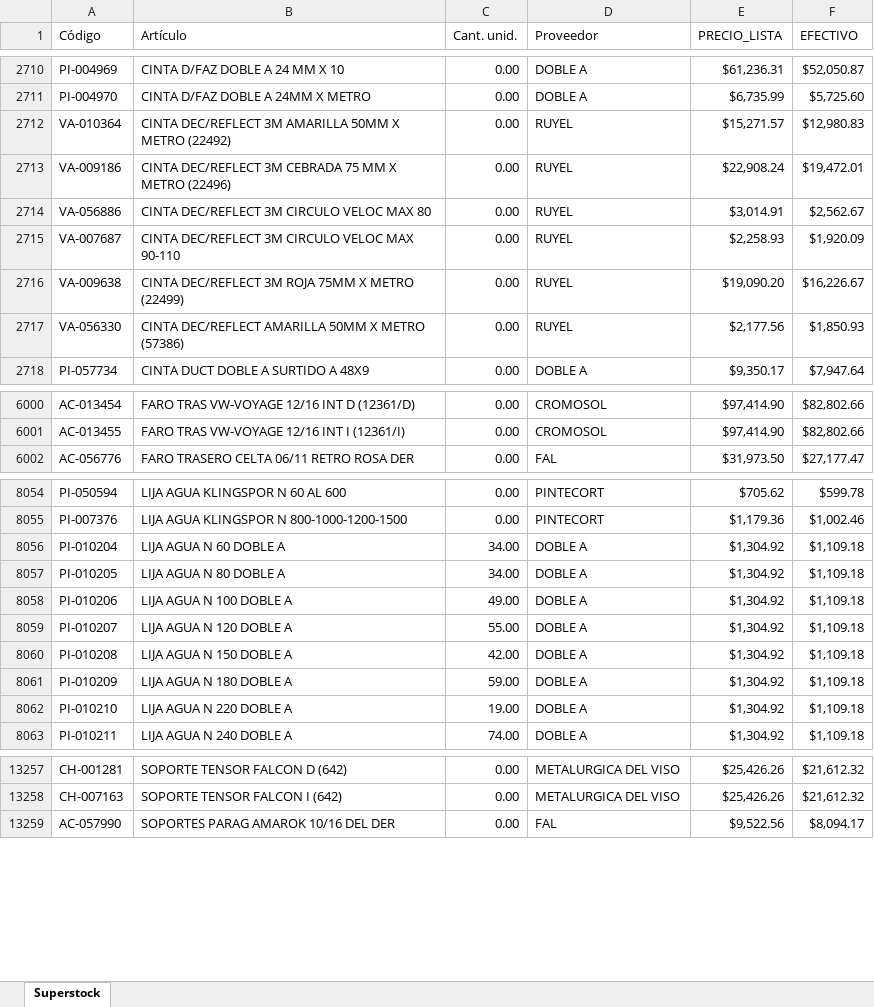
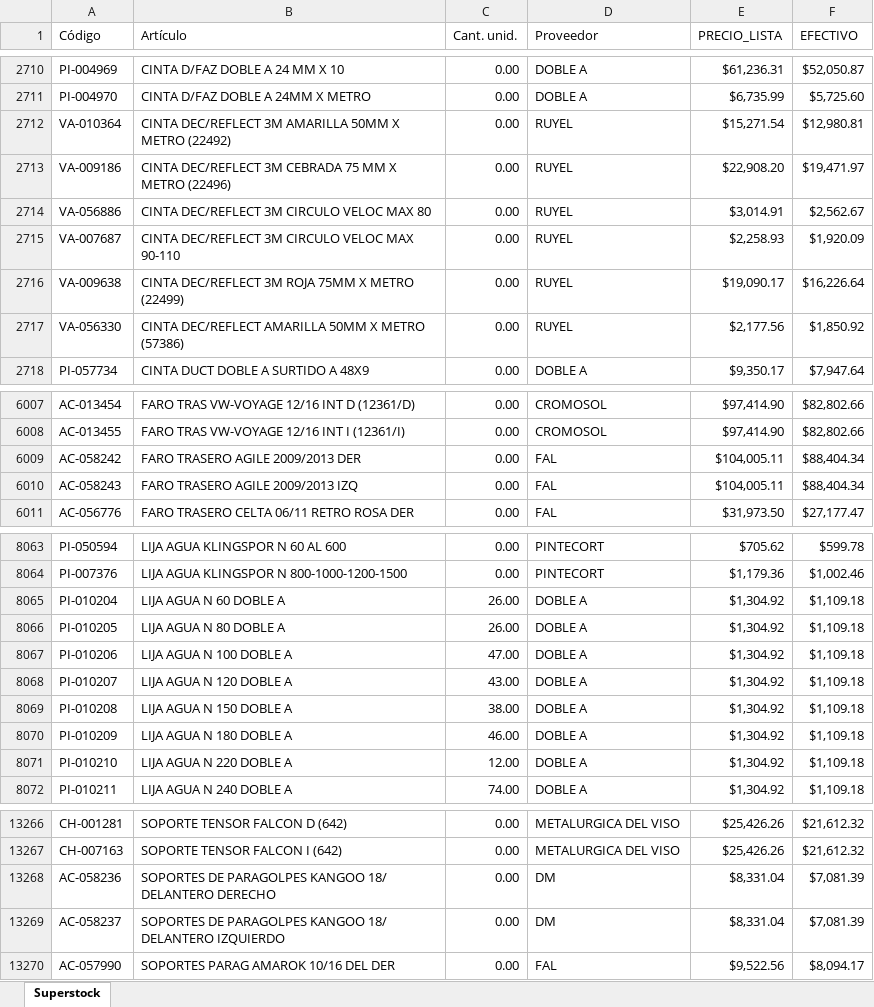
Before and after one commit to RGLopez1982/consulta, an Excel workbook: Lista CHPMC.xlsx, sheet Superstock, drawn as a sheet; only a part is shown, gaps mark what is left out; values as stored, in another font and other column widths than the file's, no borders; addresses are those after the commit; the diff covers the shown part only; the diff names each change by its address in the sheet, - before the commit and + after, or states it on an @@ line.

```diff
--- a/Lista CHPMC.xlsx (sheet Superstock)
+++ b/Lista CHPMC.xlsx (sheet Superstock)
-E2712 (PRECIO_LISTA): $15,271.57
+E2712 (PRECIO_LISTA): $15,271.54
-F2712 (EFECTIVO): $12,980.83
+F2712 (EFECTIVO): $12,980.81
-E2713 (PRECIO_LISTA): $22,908.24
+E2713 (PRECIO_LISTA): $22,908.20
-F2713 (EFECTIVO): $19,472.01
+F2713 (EFECTIVO): $19,471.97
-E2716 (PRECIO_LISTA): $19,090.20
+E2716 (PRECIO_LISTA): $19,090.17
-F2716 (EFECTIVO): $16,226.67
+F2716 (EFECTIVO): $16,226.64
-F2717 (EFECTIVO): $1,850.93
+F2717 (EFECTIVO): $1,850.92
+row 6009: AC-058242 | FARO TRASERO AGILE 2009/2013 DER | 0.00 | FAL | $104,005.11 | $88,404.34
+row 6010: AC-058243 | FARO TRASERO AGILE 2009/2013 IZQ | 0.00 | FAL | $104,005.11 | $88,404.34
-C8065:C8066 (Cant. unid.): 34.00
+C8065:C8066 (Cant. unid.): 26.00
-C8067 (Cant. unid.): 49.00
+C8067 (Cant. unid.): 47.00
-C8068 (Cant. unid.): 55.00
+C8068 (Cant. unid.): 43.00
-C8069 (Cant. unid.): 42.00
+C8069 (Cant. unid.): 38.00
-C8070 (Cant. unid.): 59.00
+C8070 (Cant. unid.): 46.00
-C8071 (Cant. unid.): 19.00
+C8071 (Cant. unid.): 12.00
+row 13268: AC-058236 | SOPORTES DE PARAGOLPES KANGOO 18/ DELANTERO DERECHO | 0.00 | DM | $8,331.04 | $7,081.39
+row 13269: AC-058237 | SOPORTES DE PARAGOLPES KANGOO 18/ DELANTERO IZQUIERDO | 0.00 | DM | $8,331.04 | $7,081.39
```
Also changed, not shown: 9 added rows, 2 removed rows, 4 moved rows and 213 edited cells elsewhere in this sheet.
